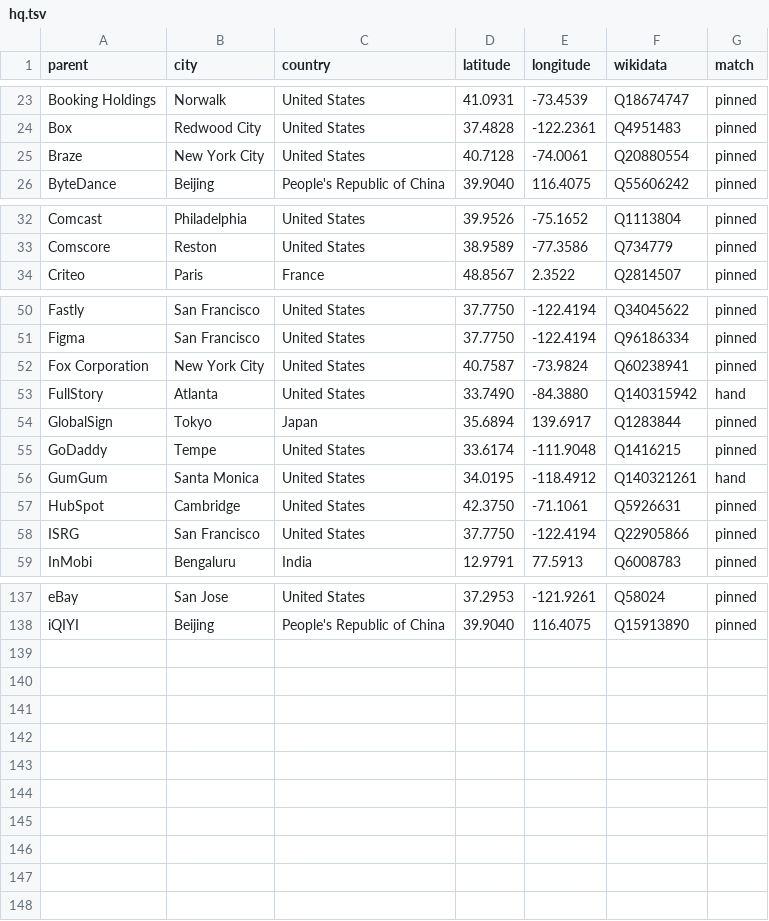
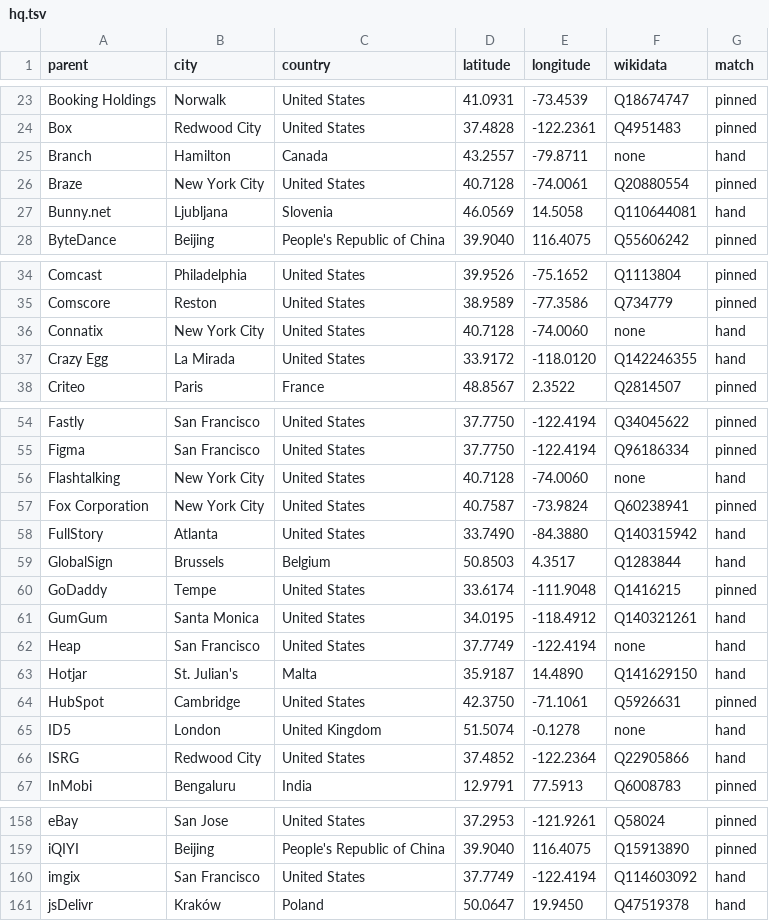
Before and after one commit to SeokSong/Tattle, a TSV file: Sources/Companies/Resources/hq.tsv, drawn as a sheet; only a part is shown, gaps mark what is left out; the diff covers the shown part only.

```diff
--- a/Sources/Companies/Resources/hq.tsv
+++ b/Sources/Companies/Resources/hq.tsv
@@ -24,3 +24,5 @@ Booking Holdings	Norwalk	United States	41.0931	-73.4539	Q18674747	pinned
 Box	Redwood City	United States	37.4828	-122.2361	Q4951483	pinned
+Branch	Hamilton	Canada	43.2557	-79.8711	none	hand
 Braze	New York City	United States	40.7128	-74.0061	Q20880554	pinned
+Bunny.net	Ljubljana	Slovenia	46.0569	14.5058	Q110644081	hand
 ByteDance	Beijing	People's Republic of China	39.9040	116.4075	Q55606242	pinned
@@ -33,2 +35,4 @@ Comcast	Philadelphia	United States	39.9526	-75.1652	Q1113804	pinned
 Comscore	Reston	United States	38.9589	-77.3586	Q734779	pinned
+Connatix	New York City	United States	40.7128	-74.0060	none	hand
+Crazy Egg	La Mirada	United States	33.9172	-118.0120	Q142246355	hand
 Criteo	Paris	France	48.8567	2.3522	Q2814507	pinned
@@ -51,9 +55,13 @@ Fastly	San Francisco	United States	37.7750	-122.4194	Q34045622	pinned
 Figma	San Francisco	United States	37.7750	-122.4194	Q96186334	pinned
+Flashtalking	New York City	United States	40.7128	-74.0060	none	hand
 Fox Corporation	New York City	United States	40.7587	-73.9824	Q60238941	pinned
 FullStory	Atlanta	United States	33.7490	-84.3880	Q140315942	hand
-GlobalSign	Tokyo	Japan	35.6894	139.6917	Q1283844	pinned
+GlobalSign	Brussels	Belgium	50.8503	4.3517	Q1283844	hand
 GoDaddy	Tempe	United States	33.6174	-111.9048	Q1416215	pinned
 GumGum	Santa Monica	United States	34.0195	-118.4912	Q140321261	hand
+Heap	San Francisco	United States	37.7749	-122.4194	none	hand
+Hotjar	St. Julian's	Malta	35.9187	14.4890	Q141629150	hand
 HubSpot	Cambridge	United States	42.3750	-71.1061	Q5926631	pinned
-ISRG	San Francisco	United States	37.7750	-122.4194	Q22905866	pinned
+ID5	London	United Kingdom	51.5074	-0.1278	none	hand
+ISRG	Redwood City	United States	37.4852	-122.2364	Q22905866	hand
 InMobi	Bengaluru	India	12.9791	77.5913	Q6008783	pinned
@@ -138 +159,3 @@ eBay	San Jose	United States	37.2953	-121.9261	Q58024	pinned
 iQIYI	Beijing	People's Republic of China	39.9040	116.4075	Q15913890	pinned
+imgix	San Francisco	United States	37.7749	-122.4194	Q114603092	hand
+jsDelivr	Kraków	Poland	50.0647	19.9450	Q47519378	hand
```
Also changed, not shown: 13 added rows and 8 edited cells elsewhere in this file, Sources/Companies/Resources/hq-pins.tsv, 2 other files.
